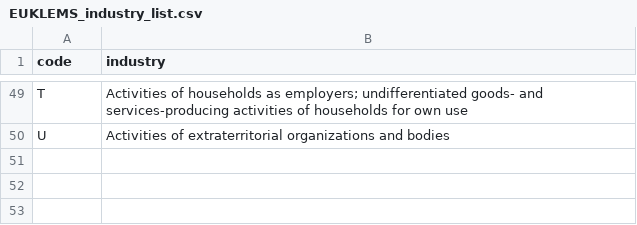
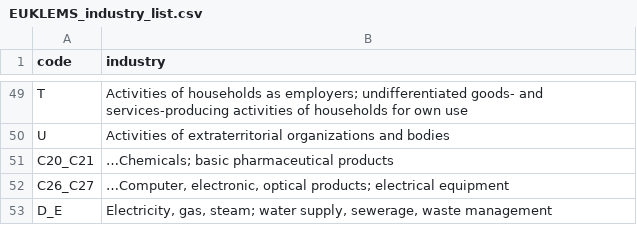
Before and after one commit to thanhqtran/research, a CSV file: 2106_APG_Decomposition/EUKLEMS_industry_list.csv, drawn as a sheet; only a part is shown, gaps mark what is left out.

Commit message:
commit

```diff
--- a/2106_APG_Decomposition/EUKLEMS_industry_list.csv
+++ b/2106_APG_Decomposition/EUKLEMS_industry_list.csv
@@ -50 +50,4 @@ T,Activities of households as employers; undifferentiated goods- and services-pr
 U,Activities of extraterritorial organizations and bodies
+C20_C21,…Chemicals; basic pharmaceutical products
+C26_C27,"…Computer, electronic, optical products; electrical equipment"
+D_E, "Electricity, gas, steam; water supply, sewerage, waste management"
```
